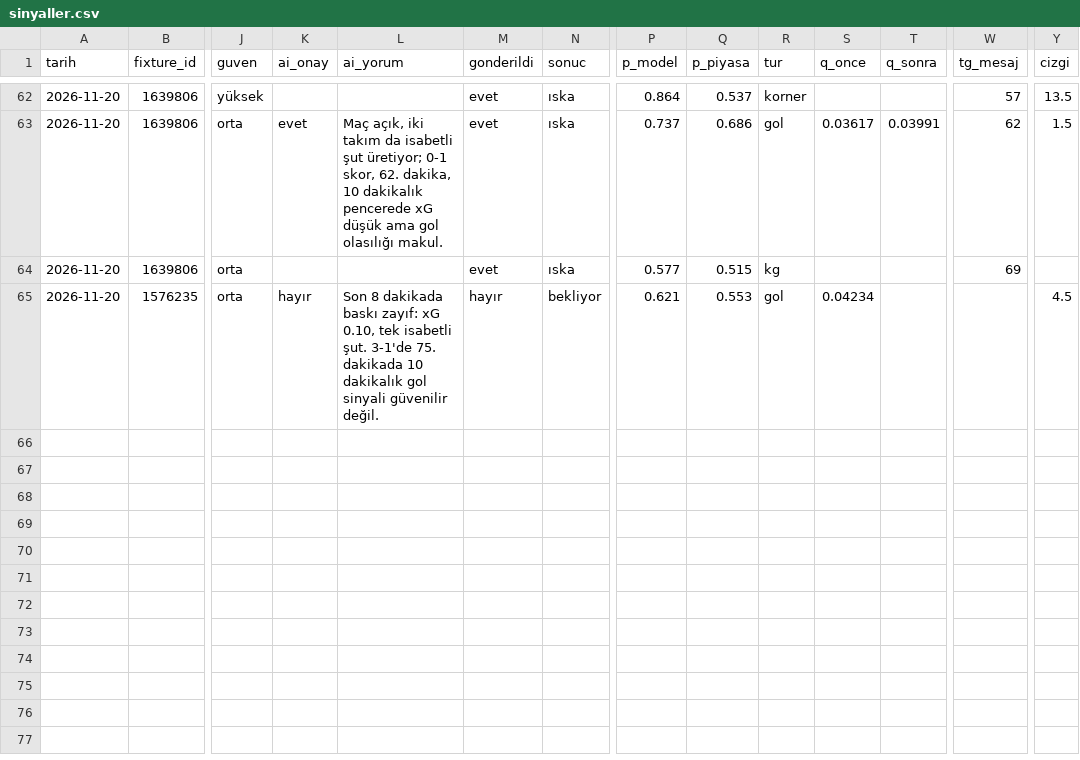
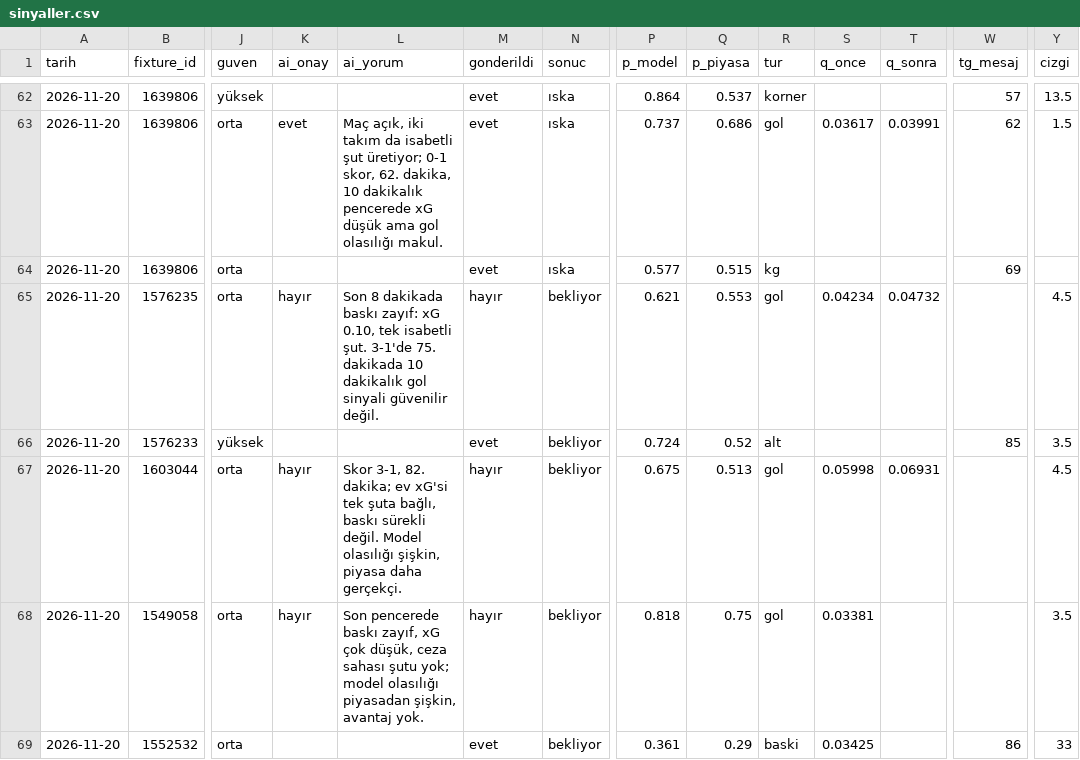
Before and after one commit to leaderofhorde1/Gol-Analizi, a CSV file: data/sinyaller.csv, drawn as a sheet; only a part is shown, gaps mark what is left out; rows hold the shown columns only; the diff names each change by its address in the sheet, - before the commit and + after, or states it on an @@ line.

```diff
--- a/data/sinyaller.csv
+++ b/data/sinyaller.csv
-T65 (q_sonra): (empty)
+T65 (q_sonra): 0.04732
+row 66: 2026-11-20 | 1576233 | yüksek |  |  | evet | bekliyor | 0.724 | 0.52 | alt |  |  | 85 | 3.5
+row 67: 2026-11-20 | 1603044 | orta | hayır | Skor 3-1, 82. dakika; ev xG'si tek şuta bağlı, baskı sürekli değil. Model olasılığı şişkin, piyasa daha gerçekçi. | hayır | bekliyor | 0.675 | 0.513 | gol | 0.05998 | 0.06931 |  | 4.5
+row 68: 2026-11-20 | 1549058 | orta | hayır | Son pencerede baskı zayıf, xG çok düşük, ceza sahası şutu yok; model olasılığı piyasadan şişkin, avantaj yok. | hayır | bekliyor | 0.818 | 0.75 | gol | 0.03381 |  |  | 3.5
+row 69: 2026-11-20 | 1552532 | orta |  |  | evet | bekliyor | 0.361 | 0.29 | baski | 0.03425 |  | 86 | 33
```
Also changed, not shown: 1 other file.
